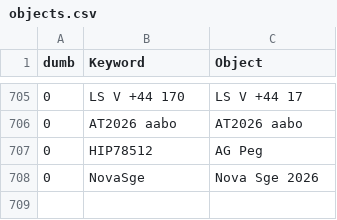
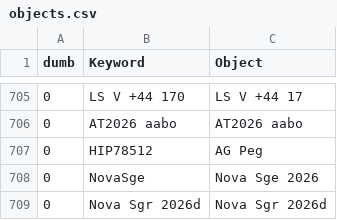
Before and after one commit to aras-database/database, a CSV file: data/objects.csv, drawn as a sheet; only a part is shown, gaps mark what is left out; the diff names each change by its address in the sheet, - before the commit and + after, or states it on an @@ line.

```diff
--- a/data/objects.csv
+++ b/data/objects.csv
+row 709: 0 | Nova Sgr 2026d | Nova Sgr 2026d
```
Also changed, not shown: data/novae.csv, 37 other files.
